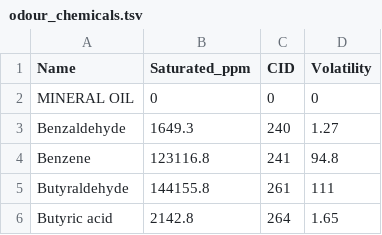
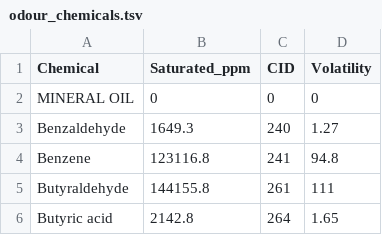
Before and after one commit to mkollo/AromaticDreamscapes, a TSV file: resources/odour_chemicals.tsv, drawn as a sheet; only a part is shown.

```diff
--- a/resources/odour_chemicals.tsv
+++ b/resources/odour_chemicals.tsv
@@ -1,2 +1,2 @@
-Name	Saturated_ppm	CID	Volatility
+Chemical	Saturated_ppm	CID	Volatility
 MINERAL OIL	0	0	0
```
Also changed, not shown: 7 other files.
